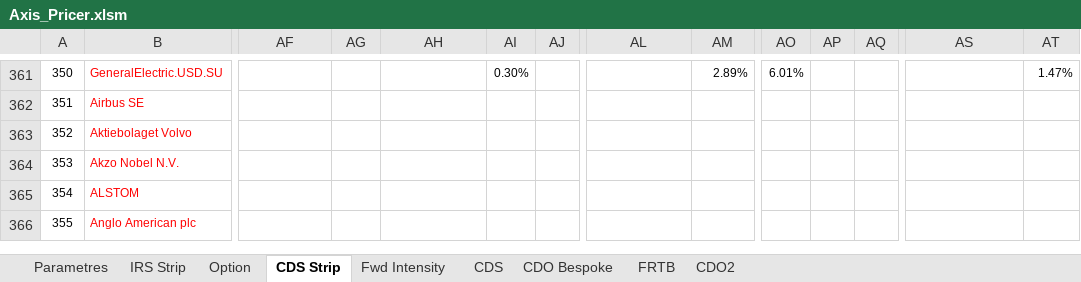
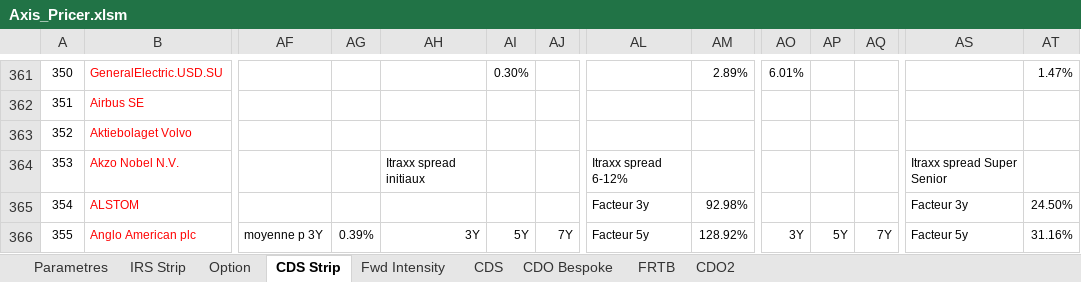
Before and after one commit to mbaAxis/Valo, an Excel workbook: common/Axis_Pricer.xlsm, sheet CDS Strip, drawn as a sheet; only a part is shown, gaps mark what is left out; values as stored, in another font and other column widths than the file's, no borders; charts and pictures not drawn; the diff covers the shown part only; the diff names each change by its address in the sheet, - before the commit and + after, or states it on an @@ line.

```diff
--- a/common/Axis_Pricer.xlsm (sheet CDS Strip)
+++ b/common/Axis_Pricer.xlsm (sheet CDS Strip)
-AH364: (empty)
+AH364: Itraxx spread initiaux
-AL364: (empty)
+AL364: Itraxx spread 6-12%
-AS364: (empty)
+AS364: Itraxx spread Super Senior
-AL365: (empty)
+AL365: Facteur 3y
-AM365: (empty)
+AM365: 92.98%
-AS365: (empty)
+AS365: Facteur 3y
-AT365: (empty)
+AT365: 24.50%
-AF366: (empty)
+AF366: moyenne p 3Y
-AG366: (empty)
+AG366: 0.39%
-AH366: (empty)
+AH366: 3Y
-AI366: (empty)
+AI366: 5Y
-AJ366: (empty)
+AJ366: 7Y
-AL366: (empty)
+AL366: Facteur 5y
-AM366: (empty)
+AM366: 128.92%
-AO366: (empty)
+AO366: 3Y
-AP366: (empty)
+AP366: 5Y
-AQ366: (empty)
+AQ366: 7Y
-AS366: (empty)
+AS366: Facteur 5y
-AT366: (empty)
+AT366: 31.16%
```
Also changed, not shown: 5 added rows and 821 edited cells elsewhere in this sheet, sheet FRTB, sheet CDS, sheet CDO Bespoke, charts or pictures, common/iTraxx.xlsx, 3 other files.
